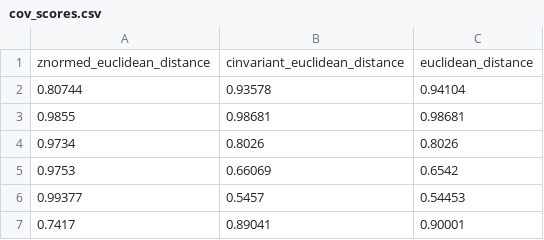
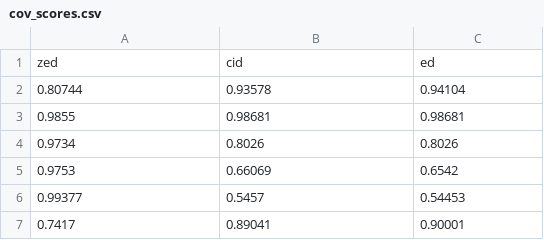
Before and after one commit to JaasperK/oracle, a CSV file: data/cov_scores.csv, drawn as a sheet; only a part is shown; removed rows and columns are numbered as before the commit, all else as after; the diff names each change by its address in the sheet, - before the commit and + after, or states it on an @@ line.

```diff
--- a/data/cov_scores.csv
+++ b/data/cov_scores.csv
-row 1: znormed_euclidean_distance | cinvariant_euclidean_distance | euclidean_distance
+row 1: zed | cid | ed
```
Also changed, not shown: 1 other file.
